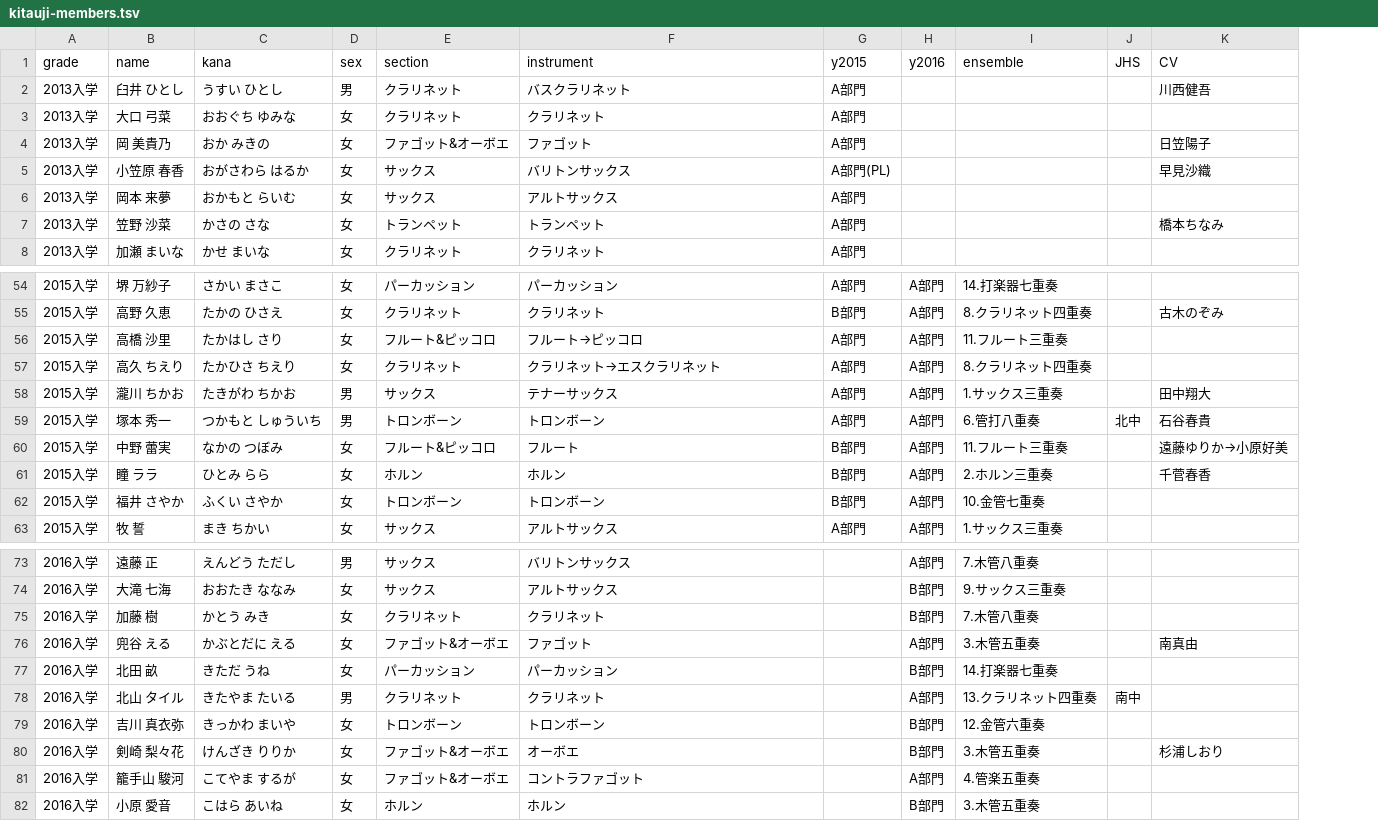
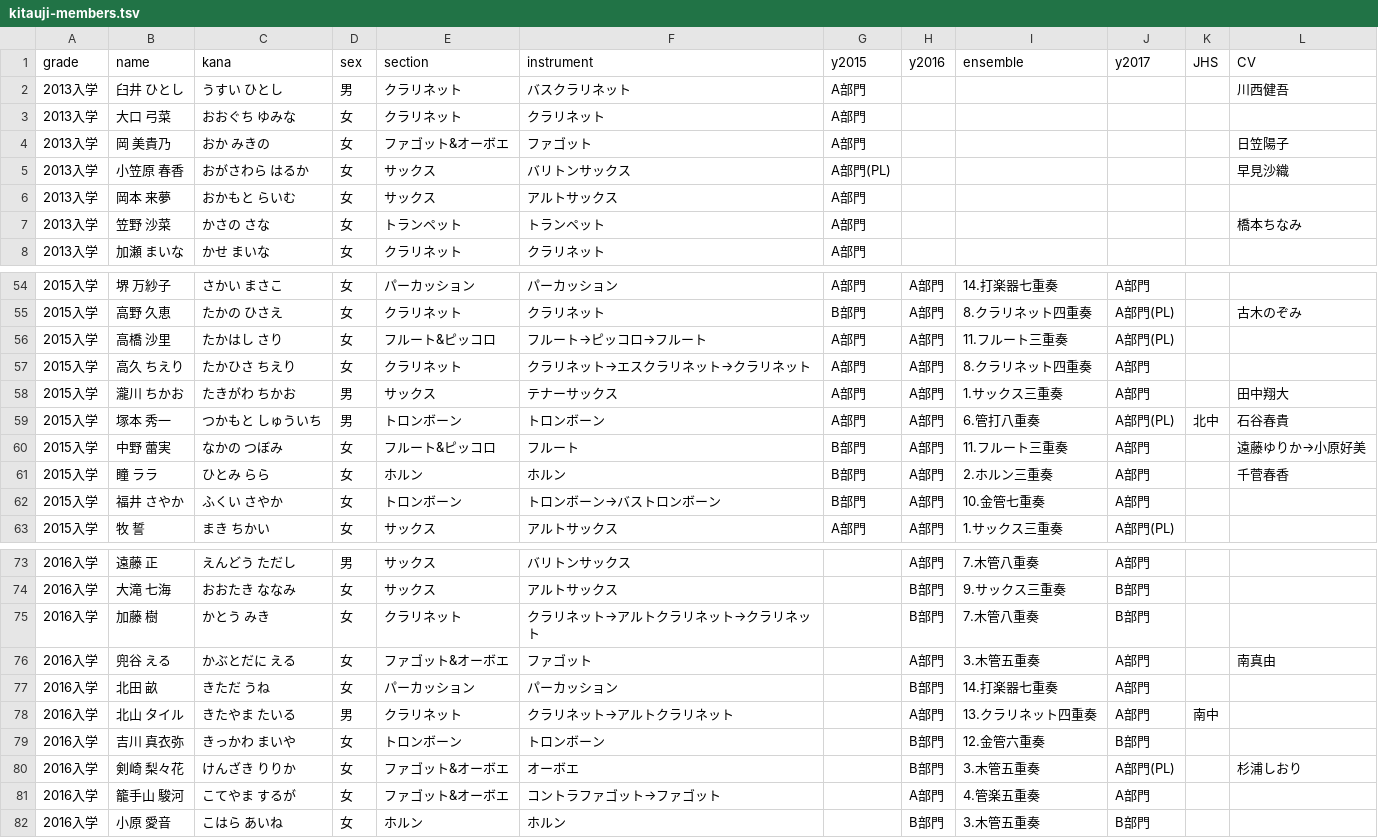
Before and after one commit to alpha3166/blog, a TSV file: docs/_data/kitauji-members.tsv, drawn as a sheet; only a part is shown, gaps mark what is left out; the diff covers the shown part only; the diff names each change by its address in the sheet, - before the commit and + after, or states it on an @@ line.

```diff
--- a/docs/_data/kitauji-members.tsv
+++ b/docs/_data/kitauji-members.tsv
+column J (y2017), rows 54-63: A部門 | A部門(PL) | A部門(PL) | A部門 | A部門 | A部門(PL) | A部門 | A部門 | A部門 | A部門(PL); rows 73-82: A部門 | B部門 | B部門 | A部門 | A部門 | A部門 | B部門 | A部門(PL) | A部門 | B部門
-F56 (instrument): フルート→ピッコロ
+F56 (instrument): フルート→ピッコロ→フルート
-F57 (instrument): クラリネット→エスクラリネット
+F57 (instrument): クラリネット→エスクラリネット→クラリネット
-F62 (instrument): トロンボーン
+F62 (instrument): トロンボーン→バストロンボーン
-F75 (instrument): クラリネット
+F75 (instrument): クラリネット→アルトクラリネット→クラリネット
-F78 (instrument): クラリネット
+F78 (instrument): クラリネット→アルトクラリネット
-F81 (instrument): コントラファゴット
+F81 (instrument): コントラファゴット→ファゴット
```
Also changed, not shown: 11 added rows, 11 removed rows and 12 edited cells elsewhere in this file, 1 other file.
